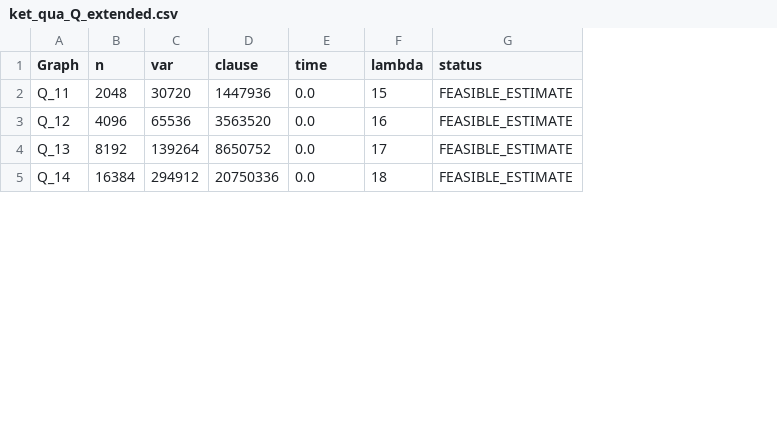
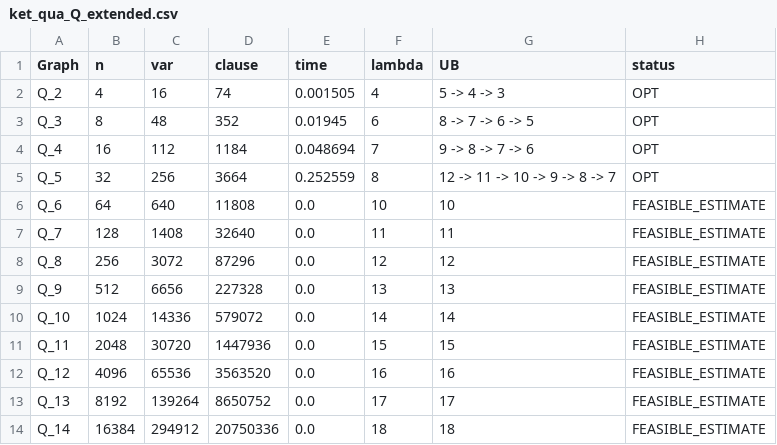
Before and after one commit to Vinh-Duy/NCKH_SAT_BASED, a CSV file: results/ket_qua_Q_extended.csv, drawn as a sheet; only a part is shown; the diff names each change by its address in the sheet, - before the commit and + after, or states it on an @@ line.

Commit message:
Refresh extended Q

```diff
--- a/results/ket_qua_Q_extended.csv
+++ b/results/ket_qua_Q_extended.csv
+column G (UB), rows 11-14: 15 | 16 | 17 | 18
+row 2: Q_2 | 4 | 16 | 74 | 0.001505 | 4 | 5 -> 4 -> 3 | OPT
+row 3: Q_3 | 8 | 48 | 352 | 0.01945 | 6 | 8 -> 7 -> 6 -> 5 | OPT
+row 4: Q_4 | 16 | 112 | 1184 | 0.048694 | 7 | 9 -> 8 -> 7 -> 6 | OPT
+row 5: Q_5 | 32 | 256 | 3664 | 0.252559 | 8 | 12 -> 11 -> 10 -> 9 -> 8 -> 7 | OPT
+row 6: Q_6 | 64 | 640 | 11808 | 0.0 | 10 | 10 | FEASIBLE_ESTIMATE
+row 7: Q_7 | 128 | 1408 | 32640 | 0.0 | 11 | 11 | FEASIBLE_ESTIMATE
+row 8: Q_8 | 256 | 3072 | 87296 | 0.0 | 12 | 12 | FEASIBLE_ESTIMATE
+row 9: Q_9 | 512 | 6656 | 227328 | 0.0 | 13 | 13 | FEASIBLE_ESTIMATE
+row 10: Q_10 | 1024 | 14336 | 579072 | 0.0 | 14 | 14 | FEASIBLE_ESTIMATE
```
